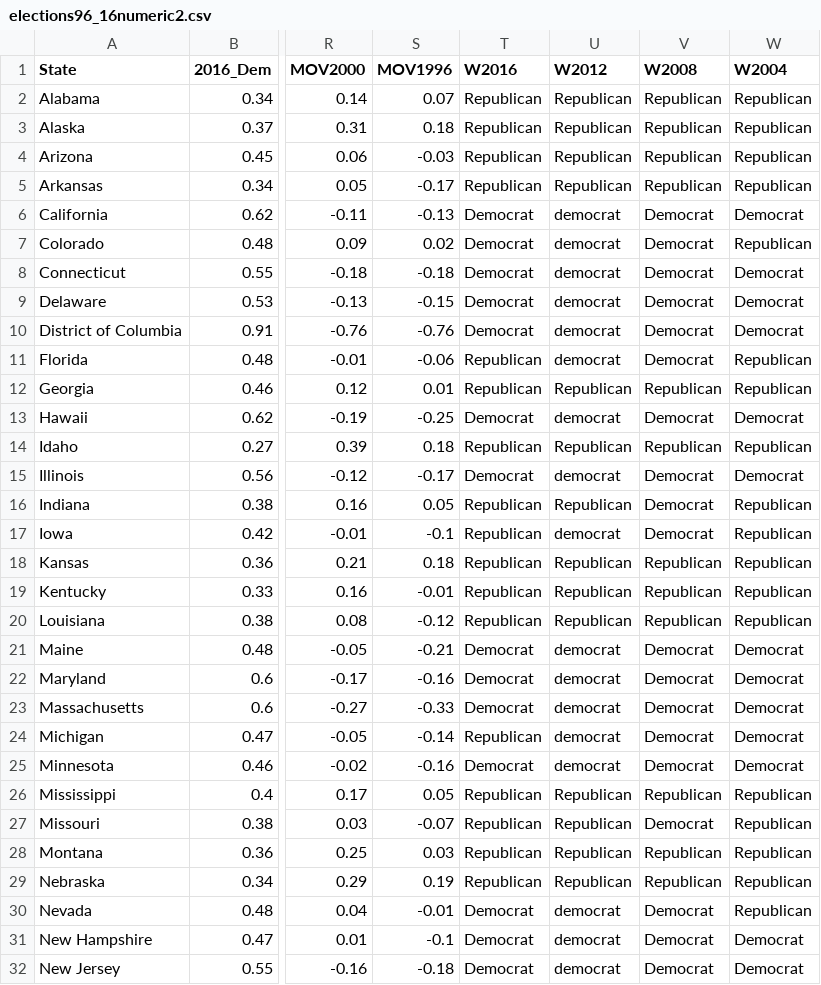
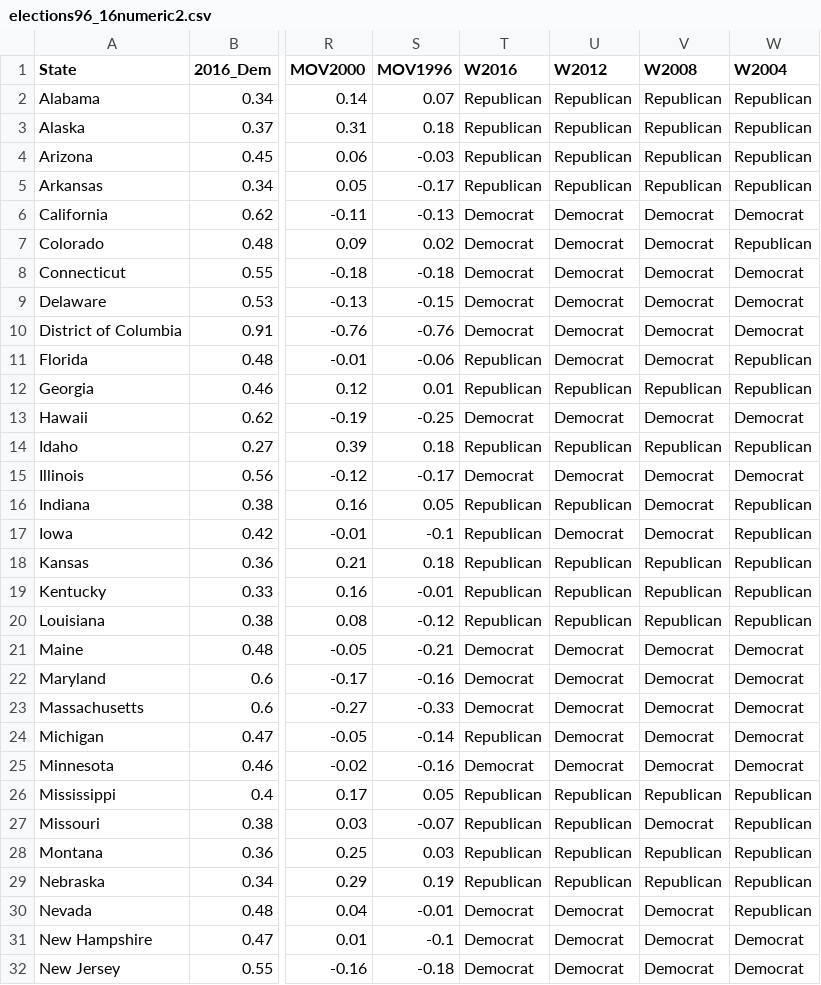
Before and after one commit to mubink51/FIT3179Hw2, a CSV file: elections96_16numeric2.csv, drawn as a sheet; only a part is shown, gaps mark what is left out; the diff covers the shown part only; the diff names each change by its address in the sheet, - before the commit and + after, or states it on an @@ line.

Commit message:
Update elections96_16numeric2.csv

```diff
--- a/elections96_16numeric2.csv
+++ b/elections96_16numeric2.csv
-U6:U11 (W2012): democrat
+U6:U11 (W2012): Democrat
-U13 (W2012): democrat
+U13 (W2012): Democrat
-U15 (W2012): democrat
+U15 (W2012): Democrat
-U17 (W2012): democrat
+U17 (W2012): Democrat
-U21:U25 (W2012): democrat
+U21:U25 (W2012): Democrat
-U30:U32 (W2012): democrat
+U30:U32 (W2012): Democrat
```
Also changed, not shown: 10 edited cells elsewhere in this file.
